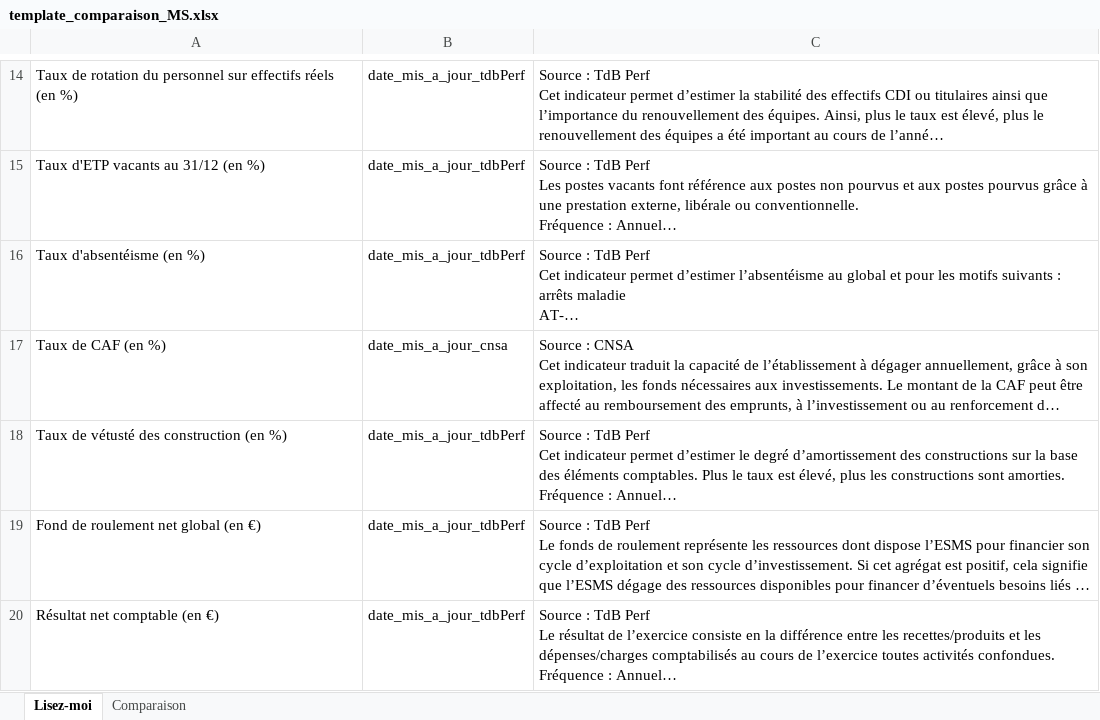
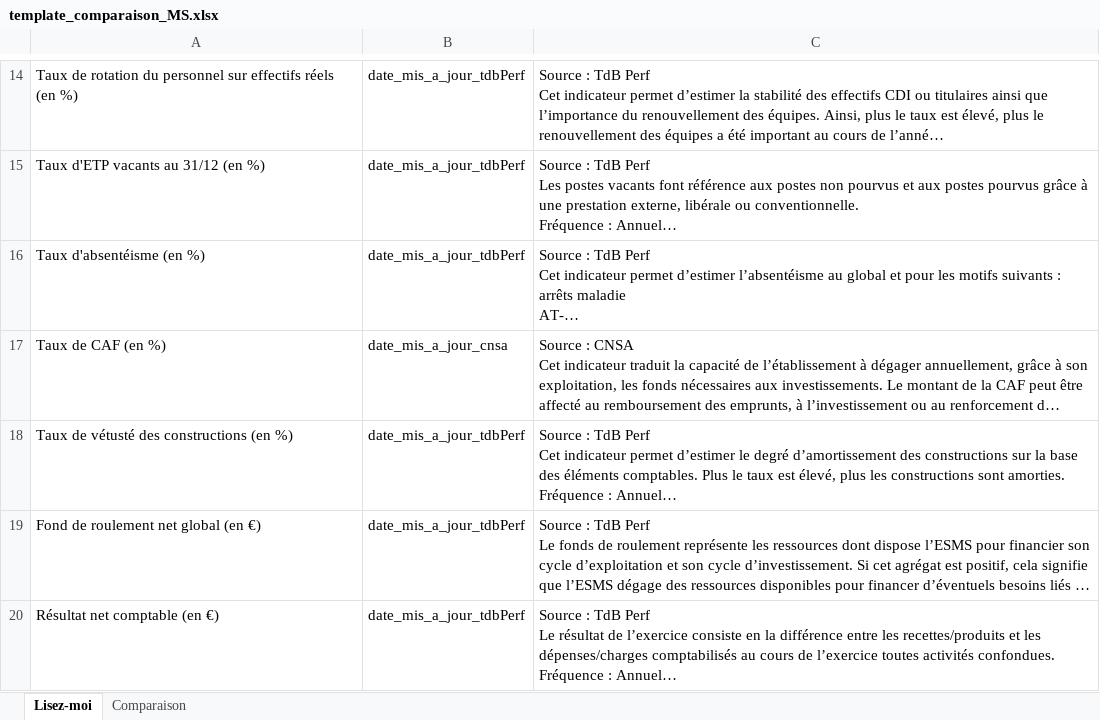
Before and after one commit to DNUM-SocialGouv/helios, an Excel workbook: public/templates/template_comparaison_MS.xlsx, sheet Lisez-moi, drawn as a sheet; only a part is shown, gaps mark what is left out; long unchanged cells end in …; values as stored, in another font and other column widths than the file's, no borders; the diff names each change by its address in the sheet, - before the commit and + after, or states it on an @@ line.

Commit message:
(hel-884) Correction du wording sur le taux de vétusté de constructions (#866)

```diff
--- a/public/templates/template_comparaison_MS.xlsx (sheet Lisez-moi)
+++ b/public/templates/template_comparaison_MS.xlsx (sheet Lisez-moi)
-A18: Taux de vétusté des construction (en %)
+A18: Taux de vétusté des constructions (en %)
```
Also changed, not shown: 3 other files.
